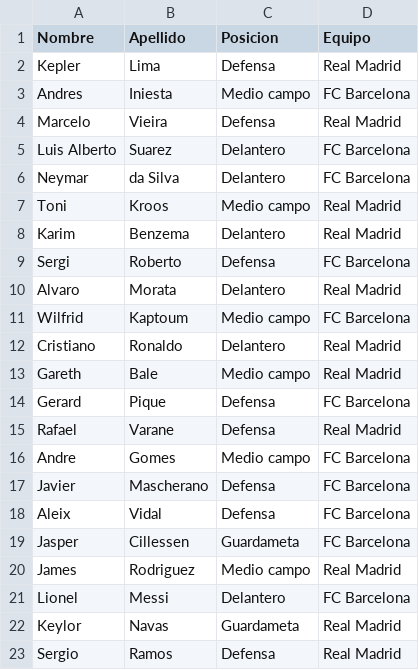
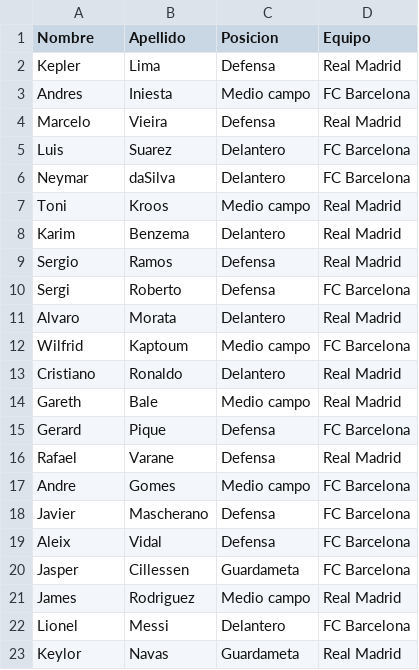
Before and after one commit to m4631/FootballBoard, a CSV file: JavaFootballBoard/Archivos/Jugadores.csv, drawn as a sheet.

```diff
--- a/JavaFootballBoard/Archivos/Jugadores.csv
+++ b/JavaFootballBoard/Archivos/Jugadores.csv
@@ -4,6 +4,7 @@ Andres,Iniesta,Medio campo,FC Barcelona
 Marcelo,Vieira,Defensa,Real Madrid
-Luis Alberto,Suarez,Delantero,FC Barcelona
-Neymar,da Silva,Delantero,FC Barcelona
+Luis,Suarez,Delantero,FC Barcelona
+Neymar,daSilva,Delantero,FC Barcelona
 Toni,Kroos,Medio campo,Real Madrid
 Karim,Benzema,Delantero,Real Madrid
+Sergio,Ramos,Defensa,Real Madrid
 Sergi,Roberto,Defensa,FC Barcelona
@@ -22,2 +23 @@ Lionel,Messi,Delantero,FC Barcelona
 Keylor,Navas,Guardameta,Real Madrid
-Sergio,Ramos,Defensa,Real Madrid
```
Also changed, not shown: JavaFootballBoard/Archivos/Juegos.csv, JavaFootballBoard/Archivos/Jugadas.csv, 10 other files.
